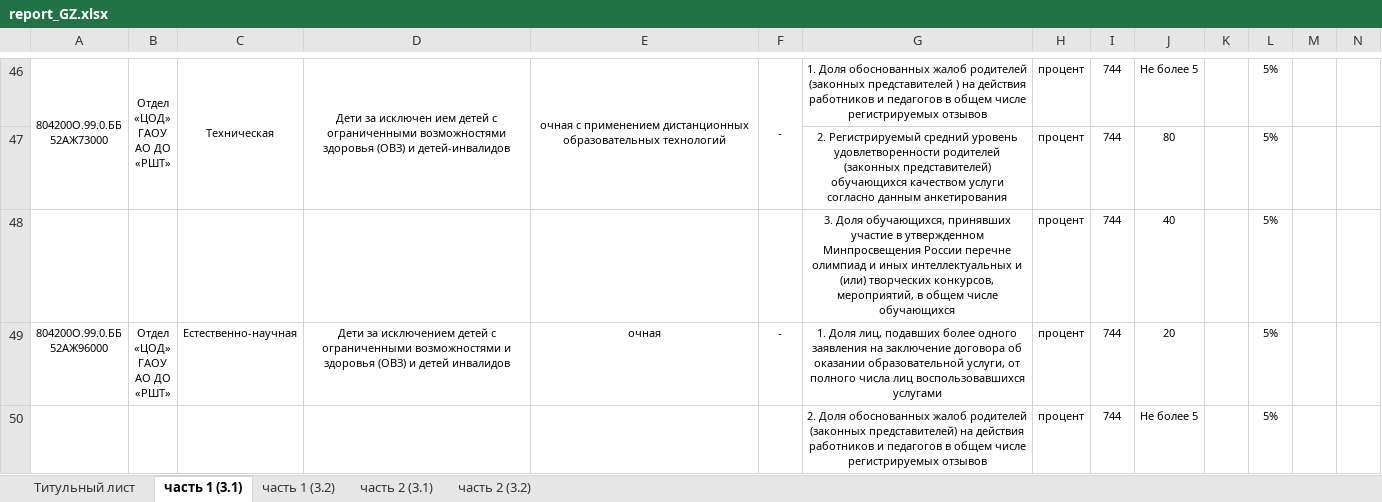
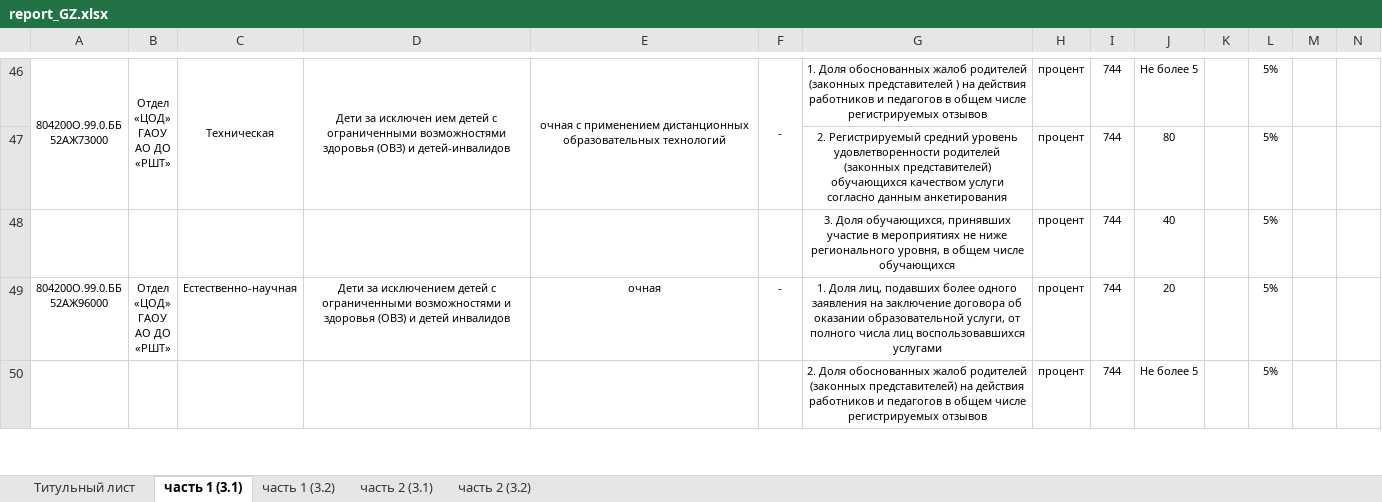
Before and after one commit to 4eshir/docs, an Excel workbook: templates/report_GZ.xlsx, sheet часть 1 (3.1), drawn as a sheet; only a part is shown, gaps mark what is left out; values as stored, in another font and other column widths than the file's, no borders; the diff names each change by its address in the sheet, - before the commit and + after, or states it on an @@ line.

```diff
--- a/templates/report_GZ.xlsx (sheet часть 1 (3.1))
+++ b/templates/report_GZ.xlsx (sheet часть 1 (3.1))
-G48: …участие в утвержденном Минпросвещения России перечне олимпиад и иных интеллектуальных и (или) творческих конкурсов, мероприятий, в общем…
+G48: …участие в мероприятиях не ниже регионального уровня, в общем…
```
Also changed, not shown: 1 other file.
